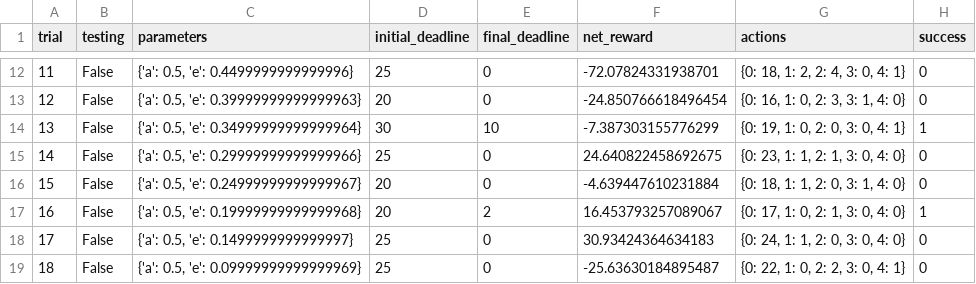
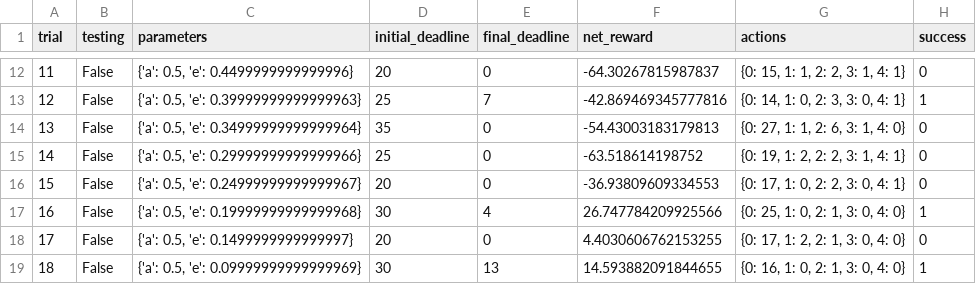
Before and after one commit to NguyenNhan1610/Smartcab-Reinforement-Learning, a CSV file: logs/sim_default-learning.csv, drawn as a sheet; only a part is shown, gaps mark what is left out; the diff covers the shown part only.

Commit message:
refactor: Improve consistency of agent
Several small changes to agent.py.
-Agent not learning during testing.
-Agent does not learn if learning flag set to False
- Choose random action if there is a tie between Q-values
- exponential decay function changed slightly so more training trials are completed before testing. This makes much more reliable results!
- Agent should use entire precept sequence, control flow to reduce
the state space is not allowed
- new logs of simulation results

```diff
--- a/logs/sim_default-learning.csv
+++ b/logs/sim_default-learning.csv
@@ -12,8 +12,8 @@ trial,testing,parameters,initial_deadline,final_deadline,net_reward,actions,succ
-11,False,"{'a': 0.5, 'e': 0.4499999999999996}",25,0,-72.07824331938701,"{0: 18, 1: 2, 2: 4, 3: 0, 4: 1}",0
-12,False,"{'a': 0.5, 'e': 0.39999999999999963}",20,0,-24.850766618496454,"{0: 16, 1: 0, 2: 3, 3: 1, 4: 0}",0
-13,False,"{'a': 0.5, 'e': 0.34999999999999964}",30,10,-7.387303155776299,"{0: 19, 1: 0, 2: 0, 3: 0, 4: 1}",1
-14,False,"{'a': 0.5, 'e': 0.29999999999999966}",25,0,24.640822458692675,"{0: 23, 1: 1, 2: 1, 3: 0, 4: 0}",0
-15,False,"{'a': 0.5, 'e': 0.24999999999999967}",20,0,-4.639447610231884,"{0: 18, 1: 1, 2: 0, 3: 1, 4: 0}",0
-16,False,"{'a': 0.5, 'e': 0.19999999999999968}",20,2,16.453793257089067,"{0: 17, 1: 0, 2: 1, 3: 0, 4: 0}",1
-17,False,"{'a': 0.5, 'e': 0.1499999999999997}",25,0,30.93424364634183,"{0: 24, 1: 1, 2: 0, 3: 0, 4: 0}",0
-18,False,"{'a': 0.5, 'e': 0.09999999999999969}",25,0,-25.63630184895487,"{0: 22, 1: 0, 2: 2, 3: 0, 4: 1}",0
+11,False,"{'a': 0.5, 'e': 0.4499999999999996}",20,0,-64.30267815987837,"{0: 15, 1: 1, 2: 2, 3: 1, 4: 1}",0
+12,False,"{'a': 0.5, 'e': 0.39999999999999963}",25,7,-42.869469345777816,"{0: 14, 1: 0, 2: 3, 3: 0, 4: 1}",1
+13,False,"{'a': 0.5, 'e': 0.34999999999999964}",35,0,-54.43003183179813,"{0: 27, 1: 1, 2: 6, 3: 1, 4: 0}",0
+14,False,"{'a': 0.5, 'e': 0.29999999999999966}",25,0,-63.518614198752,"{0: 19, 1: 2, 2: 2, 3: 1, 4: 1}",0
+15,False,"{'a': 0.5, 'e': 0.24999999999999967}",20,0,-36.93809609334553,"{0: 17, 1: 0, 2: 2, 3: 0, 4: 1}",0
+16,False,"{'a': 0.5, 'e': 0.19999999999999968}",30,4,26.747784209925566,"{0: 25, 1: 0, 2: 1, 3: 0, 4: 0}",1
+17,False,"{'a': 0.5, 'e': 0.1499999999999997}",20,0,4.4030606762153255,"{0: 17, 1: 2, 2: 1, 3: 0, 4: 0}",0
+18,False,"{'a': 0.5, 'e': 0.09999999999999969}",30,13,14.593882091844655,"{0: 16, 1: 0, 2: 1, 3: 0, 4: 0}",1
```
Also changed, not shown: 91 edited cells elsewhere in this file, 5 other files.
